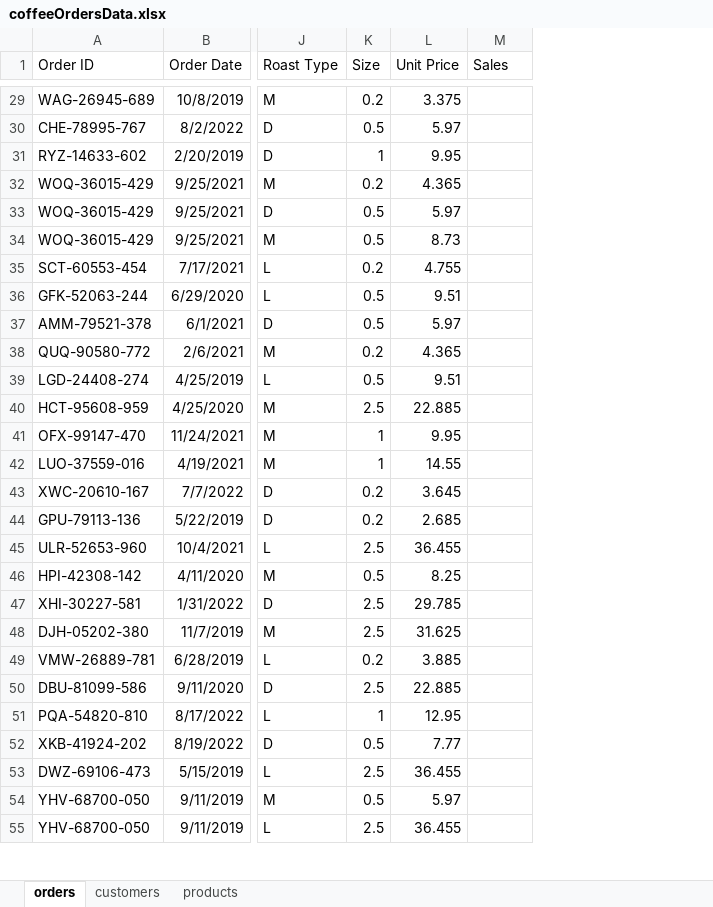
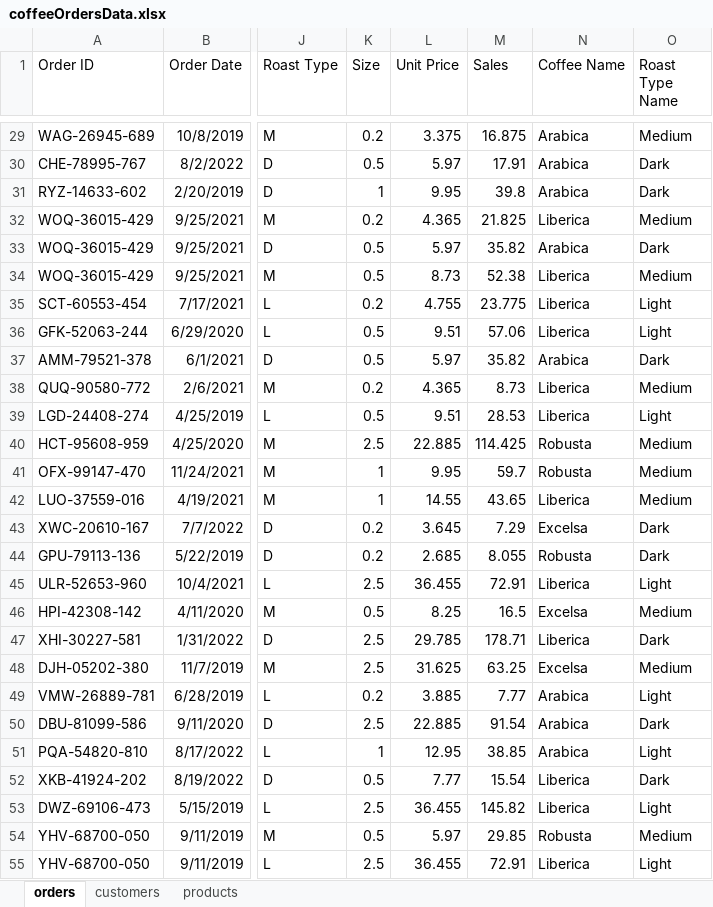
Before and after one commit to harriskwong1208/EspressoEnterprise, an Excel workbook: coffeeOrdersData.xlsx, sheet orders, drawn as a sheet; only a part is shown, gaps mark what is left out; values as stored, in another font and other column widths than the file's, no borders; the diff covers the shown part only; the diff names each change by its address in the sheet, - before the commit and + after, or states it on an @@ line.

Commit message:
Used if statements to list full names of coffee type and roast types in orders sheet

```diff
--- a/coffeeOrdersData.xlsx (sheet orders)
+++ b/coffeeOrdersData.xlsx (sheet orders)
+column N (Coffee Name), rows 29-55: Arabica | Arabica | Arabica | Liberica | Arabica | Liberica | Liberica | Liberica | Arabica | Liberica | Liberica | Robusta | Robusta | Liberica | Excelsa | Robusta | Liberica | Excelsa | Liberica | Excelsa | Arabica | Arabica | Arabica | Liberica | Liberica | Robusta | Liberica
+column O (Roast Type Name), rows 29-55: Medium | Dark | Dark | Medium | Dark | Medium | Light | Light | Dark | Medium | Light | Medium | Medium | Medium | Dark | Dark | Light | Medium | Dark | Medium | Light | Dark | Light | Dark | Light | Medium | Light
-M29 (Sales): (empty)
+M29 (Sales): 16.875
-M30 (Sales): (empty)
+M30 (Sales): 17.91
-M31 (Sales): (empty)
+M31 (Sales): 39.8
-M32 (Sales): (empty)
+M32 (Sales): 21.825
-M33 (Sales): (empty)
+M33 (Sales): 35.82
-M34 (Sales): (empty)
+M34 (Sales): 52.38
-M35 (Sales): (empty)
+M35 (Sales): 23.775
-M36 (Sales): (empty)
+M36 (Sales): 57.06
-M37 (Sales): (empty)
+M37 (Sales): 35.82
-M38 (Sales): (empty)
+M38 (Sales): 8.73
-M39 (Sales): (empty)
+M39 (Sales): 28.53
-M40 (Sales): (empty)
+M40 (Sales): 114.425
-M41 (Sales): (empty)
+M41 (Sales): 59.7
-M42 (Sales): (empty)
+M42 (Sales): 43.65
-M43 (Sales): (empty)
+M43 (Sales): 7.29
-M44 (Sales): (empty)
+M44 (Sales): 8.055
-M45 (Sales): (empty)
+M45 (Sales): 72.91
-M46 (Sales): (empty)
+M46 (Sales): 16.5
-M47 (Sales): (empty)
+M47 (Sales): 178.71
-M48 (Sales): (empty)
+M48 (Sales): 63.25
-M49 (Sales): (empty)
+M49 (Sales): 7.77
-M50 (Sales): (empty)
+M50 (Sales): 91.54
-M51 (Sales): (empty)
+M51 (Sales): 38.85
-M52 (Sales): (empty)
+M52 (Sales): 15.54
-M53 (Sales): (empty)
+M53 (Sales): 145.82
-M54 (Sales): (empty)
+M54 (Sales): 29.85
-M55 (Sales): (empty)
+M55 (Sales): 72.91
```
Also changed, not shown: 973 edited cells elsewhere in this sheet.
